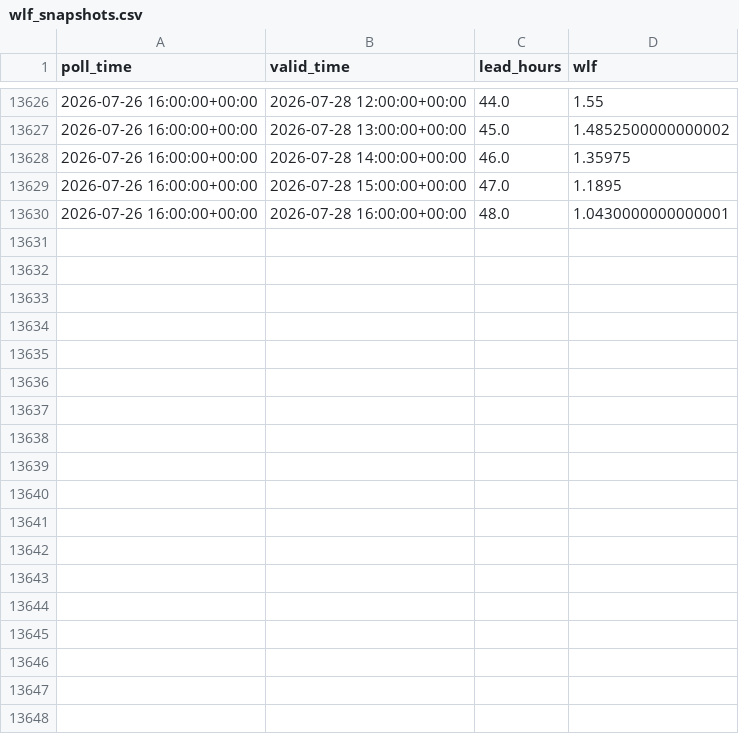
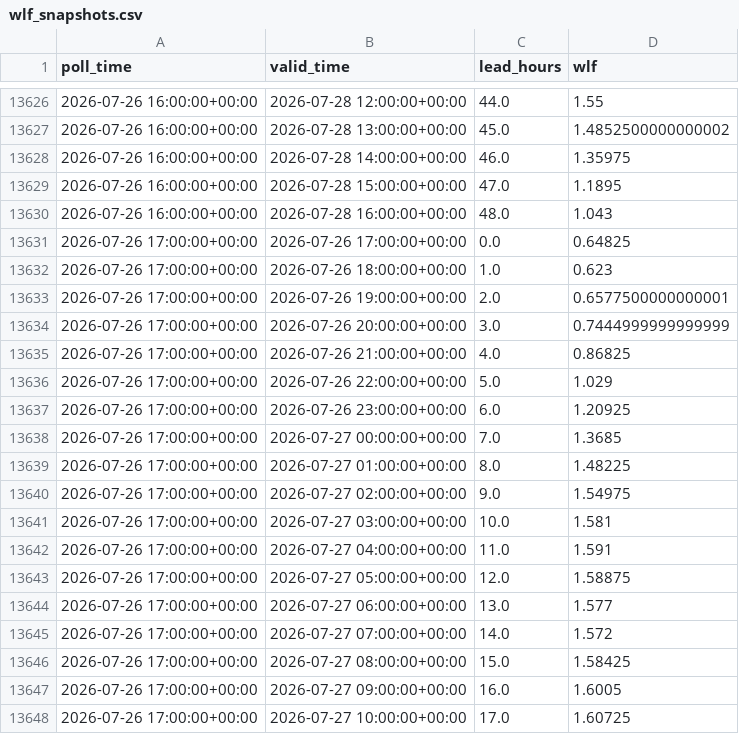
Before and after one commit to ndelworth/water-level-forecasts-data, a CSV file: data/wlf_snapshots.csv, drawn as a sheet; only a part is shown, gaps mark what is left out; the diff covers the shown part only.

```diff
--- a/data/wlf_snapshots.csv
+++ b/data/wlf_snapshots.csv
@@ -13629,2 +13629,20 @@ poll_time,valid_time,lead_hours,wlf
 2026-07-26 16:00:00+00:00,2026-07-28 15:00:00+00:00,47.0,1.1895
-2026-07-26 16:00:00+00:00,2026-07-28 16:00:00+00:00,48.0,1.0430000000000001
+2026-07-26 16:00:00+00:00,2026-07-28 16:00:00+00:00,48.0,1.043
+2026-07-26 17:00:00+00:00,2026-07-26 17:00:00+00:00,0.0,0.64825
+2026-07-26 17:00:00+00:00,2026-07-26 18:00:00+00:00,1.0,0.623
+2026-07-26 17:00:00+00:00,2026-07-26 19:00:00+00:00,2.0,0.6577500000000001
+2026-07-26 17:00:00+00:00,2026-07-26 20:00:00+00:00,3.0,0.7444999999999999
+2026-07-26 17:00:00+00:00,2026-07-26 21:00:00+00:00,4.0,0.86825
+2026-07-26 17:00:00+00:00,2026-07-26 22:00:00+00:00,5.0,1.029
+2026-07-26 17:00:00+00:00,2026-07-26 23:00:00+00:00,6.0,1.20925
+2026-07-26 17:00:00+00:00,2026-07-27 00:00:00+00:00,7.0,1.3685
+2026-07-26 17:00:00+00:00,2026-07-27 01:00:00+00:00,8.0,1.48225
+2026-07-26 17:00:00+00:00,2026-07-27 02:00:00+00:00,9.0,1.54975
+2026-07-26 17:00:00+00:00,2026-07-27 03:00:00+00:00,10.0,1.581
+2026-07-26 17:00:00+00:00,2026-07-27 04:00:00+00:00,11.0,1.591
+2026-07-26 17:00:00+00:00,2026-07-27 05:00:00+00:00,12.0,1.58875
+2026-07-26 17:00:00+00:00,2026-07-27 06:00:00+00:00,13.0,1.577
+2026-07-26 17:00:00+00:00,2026-07-27 07:00:00+00:00,14.0,1.572
+2026-07-26 17:00:00+00:00,2026-07-27 08:00:00+00:00,15.0,1.58425
+2026-07-26 17:00:00+00:00,2026-07-27 09:00:00+00:00,16.0,1.6005
+2026-07-26 17:00:00+00:00,2026-07-27 10:00:00+00:00,17.0,1.60725
```
Also changed, not shown: 31 added rows and 2 edited cells elsewhere in this file.
